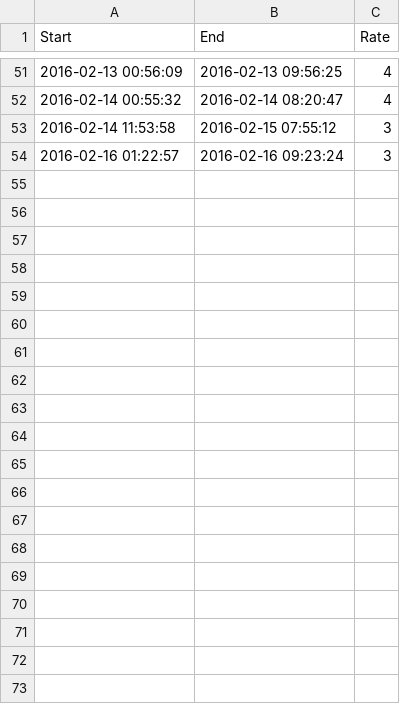
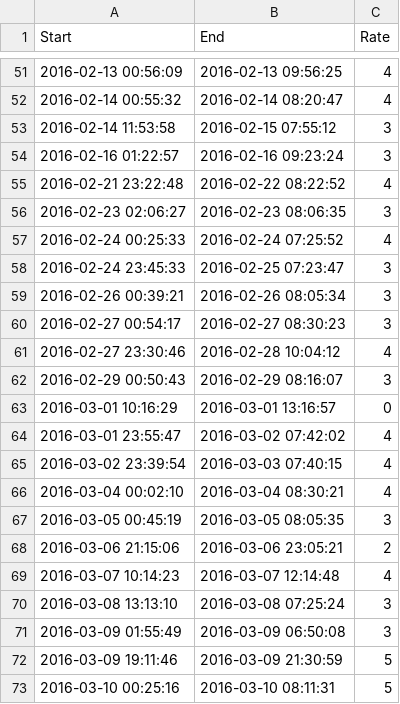
Before and after one commit to thejeshgn/dna, a CSV file: sleep/year_2016.csv, drawn as a sheet; only a part is shown, gaps mark what is left out; the diff covers the shown part only.

Commit message:
Update year_2016.csv

```diff
--- a/sleep/year_2016.csv
+++ b/sleep/year_2016.csv
@@ -54 +54,20 @@
 "2016-02-16 01:22:57","2016-02-16 09:23:24",3
+"2016-02-21 23:22:48","2016-02-22 08:22:52",4
+"2016-02-23 02:06:27","2016-02-23 08:06:35",3
+"2016-02-24 00:25:33","2016-02-24 07:25:52",4
+"2016-02-24 23:45:33","2016-02-25 07:23:47",3
+"2016-02-26 00:39:21","2016-02-26 08:05:34",3
+"2016-02-27 00:54:17","2016-02-27 08:30:23",3
+"2016-02-27 23:30:46","2016-02-28 10:04:12",4
+"2016-02-29 00:50:43","2016-02-29 08:16:07",3
+"2016-03-01 10:16:29","2016-03-01 13:16:57",0
+"2016-03-01 23:55:47","2016-03-02 07:42:02",4
+"2016-03-02 23:39:54","2016-03-03 07:40:15",4
+"2016-03-04 00:02:10","2016-03-04 08:30:21",4
+"2016-03-05 00:45:19","2016-03-05 08:05:35",3
+"2016-03-06 21:15:06","2016-03-06 23:05:21",2
+"2016-03-07 10:14:23","2016-03-07 12:14:48",4
+"2016-03-08 13:13:10","2016-03-08 07:25:24",3
+"2016-03-09 01:55:49","2016-03-09 06:50:08",3
+"2016-03-09 19:11:46","2016-03-09 21:30:59",5
+"2016-03-10 00:25:16","2016-03-10 08:11:31",5
```
Also changed, not shown: 37 added rows elsewhere in this file.
